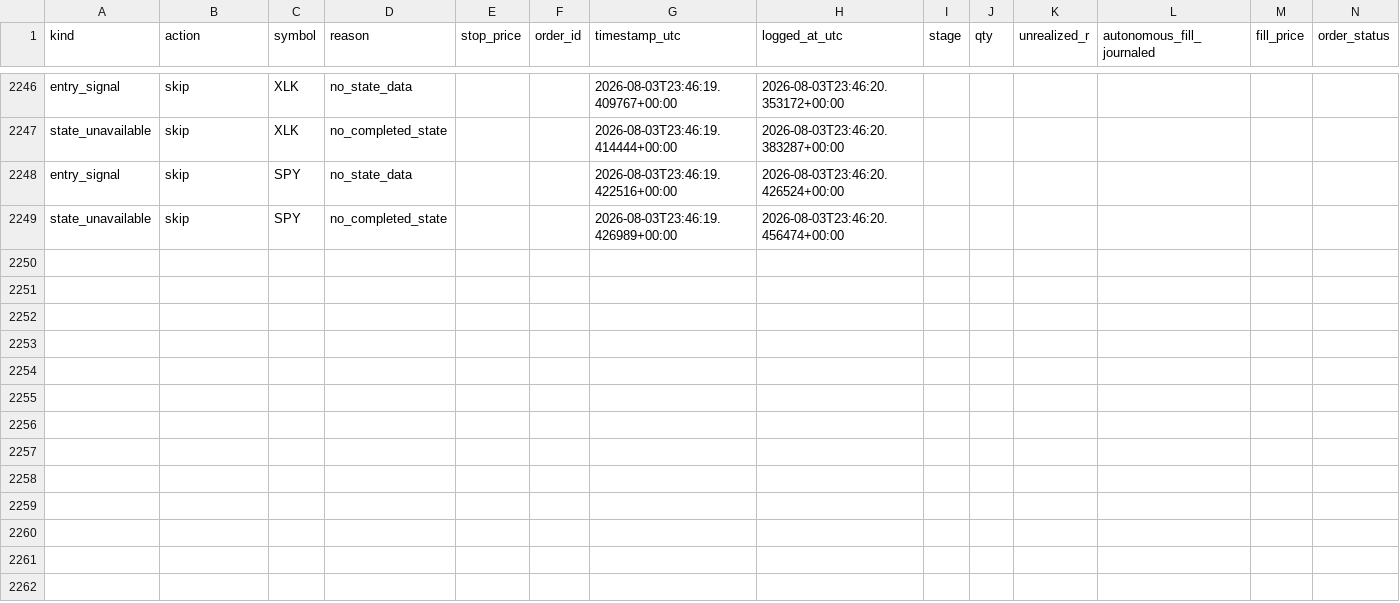
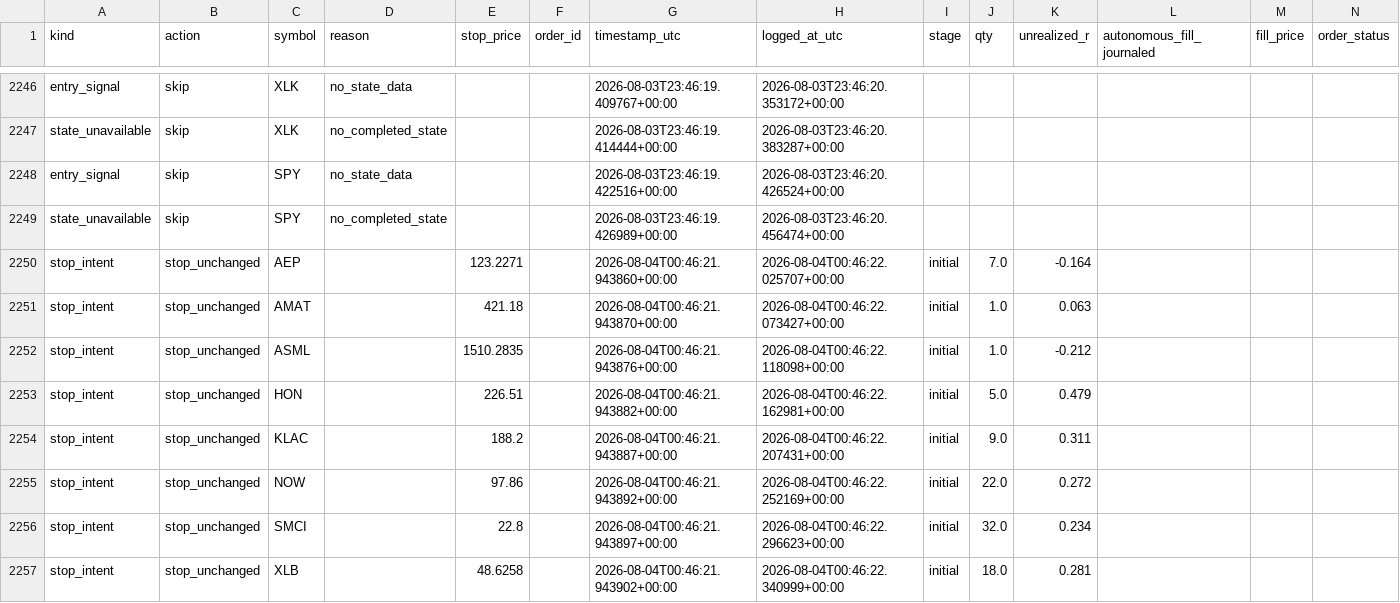
Before and after one commit to 6ixtyn9-sudo/Price, a CSV file: localdata/paper_trade_log_futures.csv, drawn as a sheet; only a part is shown, gaps mark what is left out; rows hold the shown columns only; the diff covers the shown part only; the diff names each change by its address in the sheet, - before the commit and + after, or states it on an @@ line.

```diff
--- a/localdata/paper_trade_log_futures.csv
+++ b/localdata/paper_trade_log_futures.csv
+row 2250: stop_intent | stop_unchanged | AEP |  | 123.2271 |  | 2026-08-04T00:46:21.943860+00:00 | 2026-08-04T00:46:22.025707+00:00 | initial | 7.0 | -0.164
+row 2251: stop_intent | stop_unchanged | AMAT |  | 421.18 |  | 2026-08-04T00:46:21.943870+00:00 | 2026-08-04T00:46:22.073427+00:00 | initial | 1.0 | 0.063
+row 2252: stop_intent | stop_unchanged | ASML |  | 1510.2835 |  | 2026-08-04T00:46:21.943876+00:00 | 2026-08-04T00:46:22.118098+00:00 | initial | 1.0 | -0.212
+row 2253: stop_intent | stop_unchanged | HON |  | 226.51 |  | 2026-08-04T00:46:21.943882+00:00 | 2026-08-04T00:46:22.162981+00:00 | initial | 5.0 | 0.479
+row 2254: stop_intent | stop_unchanged | KLAC |  | 188.2 |  | 2026-08-04T00:46:21.943887+00:00 | 2026-08-04T00:46:22.207431+00:00 | initial | 9.0 | 0.311
+row 2255: stop_intent | stop_unchanged | NOW |  | 97.86 |  | 2026-08-04T00:46:21.943892+00:00 | 2026-08-04T00:46:22.252169+00:00 | initial | 22.0 | 0.272
+row 2256: stop_intent | stop_unchanged | SMCI |  | 22.8 |  | 2026-08-04T00:46:21.943897+00:00 | 2026-08-04T00:46:22.296623+00:00 | initial | 32.0 | 0.234
+row 2257: stop_intent | stop_unchanged | XLB |  | 48.6258 |  | 2026-08-04T00:46:21.943902+00:00 | 2026-08-04T00:46:22.340999+00:00 | initial | 18.0 | 0.281
```
Also changed, not shown: 8 added rows elsewhere in this file.
